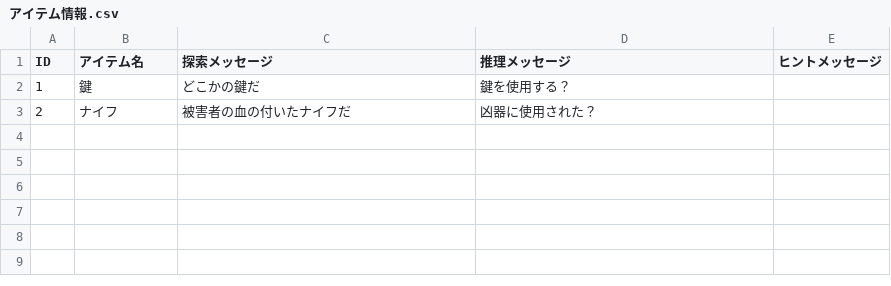
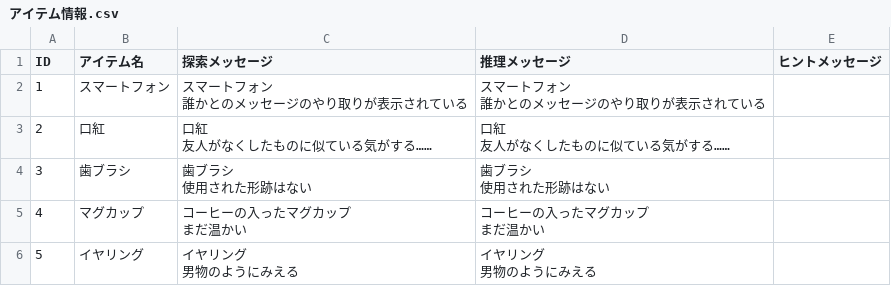
Before and after one commit to Yano1302/SuperDarling7, a CSV file: スパダリセブン(UnityData)/Assets/Resources/プランナー監獄エリア/DungeonData/ItemData/アイテム情報.csv, drawn as a sheet.

```diff
--- a/スパダリセブン(UnityData)/Assets/Resources/プランナー監獄エリア/DungeonData/ItemData/アイテム情報.csv
+++ b/スパダリセブン(UnityData)/Assets/Resources/プランナー監獄エリア/DungeonData/ItemData/アイテム情報.csv
@@ -1,3 +1,16 @@
 ID,アイテム名,探索メッセージ,推理メッセージ,ヒントメッセージ
-1,鍵,どこかの鍵だ,鍵を使用する？,
-2,ナイフ,被害者の血の付いたナイフだ,凶器に使用された？,
+1,スマートフォン,"スマートフォン
+誰かとのメッセージのやり取りが表示されている","スマートフォン
+誰かとのメッセージのやり取りが表示されている",
+2,口紅,"口紅
+友人がなくしたものに似ている気がする……","口紅
+友人がなくしたものに似ている気がする……",
+3,歯ブラシ,"歯ブラシ
+使用された形跡はない","歯ブラシ
+使用された形跡はない",
+4,マグカップ,"コーヒーの入ったマグカップ
+まだ温かい","コーヒーの入ったマグカップ
+まだ温かい",
+5,イヤリング,"イヤリング
+男物のようにみえる","イヤリング
+男物のようにみえる",
```
Also changed, not shown: スパダリセブン(UnityData)/Assets/Resources/プランナー監獄エリア/DungeonData/StageData/ステージ情報.csv, スパダリセブン(UnityData)/Assets/Resources/プランナー監獄エリア/Requisition/アシスタント浮気調査！.csv, 34 other files.
